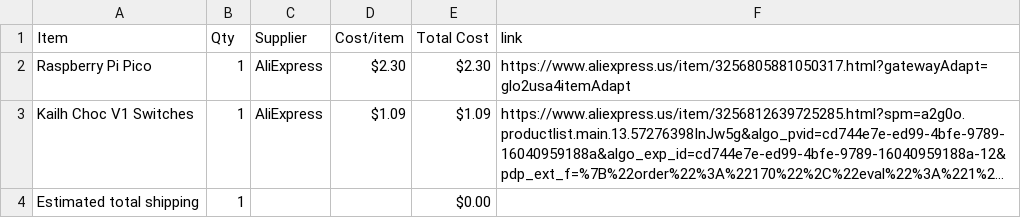
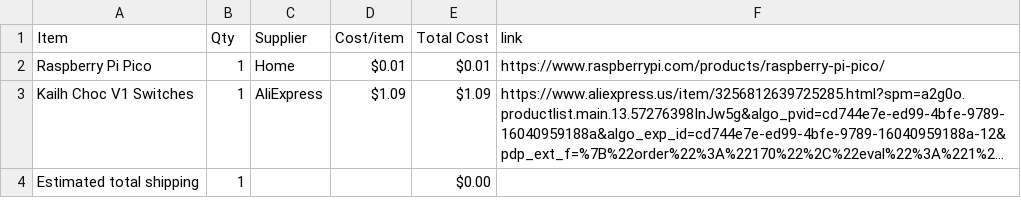
Before and after one commit to Stanlee1234/midi-plus, a CSV file: BOM.csv, drawn as a sheet; long unchanged cells end in …; the diff names each change by its address in the sheet, - before the commit and + after, or states it on an @@ line.

Commit message:
Sync Midi board from Half Life

```diff
--- a/BOM.csv
+++ b/BOM.csv
-C2 (Supplier): AliExpress
+C2 (Supplier): Home
-D2 (Cost/item): $2.30
+D2 (Cost/item): $0.01
-E2 (Total Cost): $2.30
+E2 (Total Cost): $0.01
-F2 (link): https://www.aliexpress.us/item/3256805881050317.html?gatewayAdapt=glo2usa4itemAdapt
+F2 (link): https://www.raspberrypi.com/products/raspberry-pi-pico/
```
